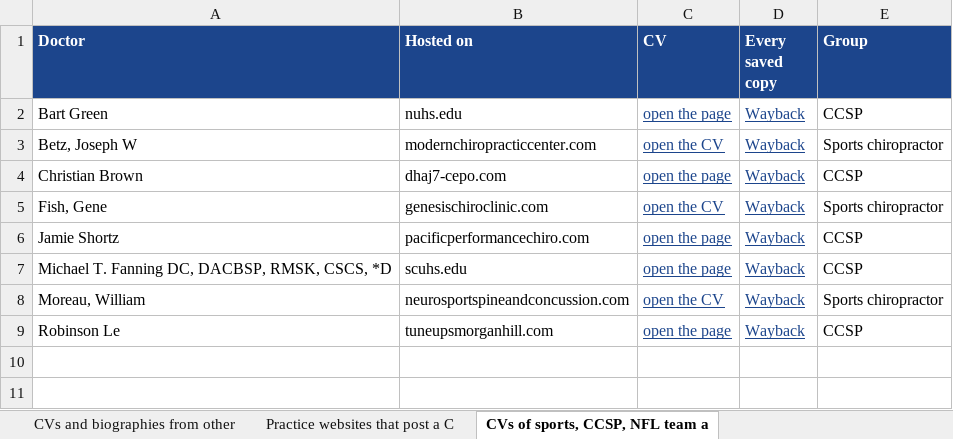
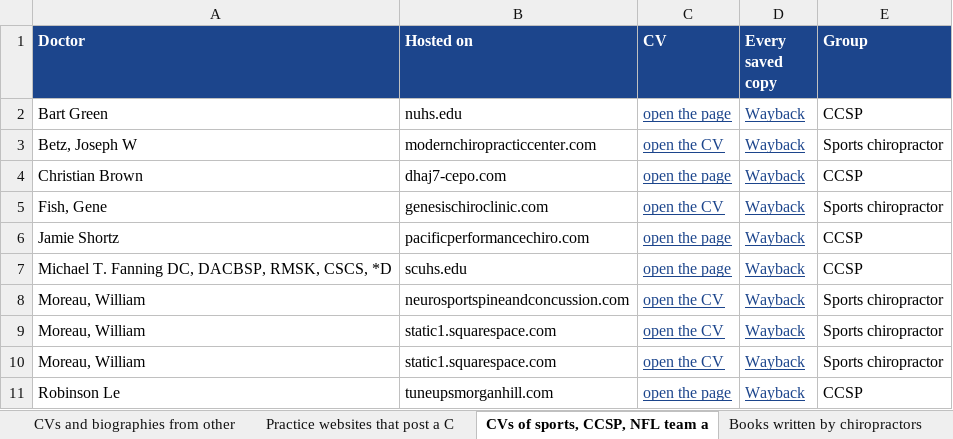
Before and after one commit to nataliebaldacci/website-archive-index, an Excel workbook: downloads/cv.xlsx, sheet CVs of sports, CCSP, NFL team a, drawn as a sheet; values as stored, in another font and other column widths than the file's, no borders; the diff names each change by its address in the sheet, - before the commit and + after, or states it on an @@ line.

```diff
--- a/downloads/cv.xlsx (sheet CVs of sports, CCSP, NFL team a)
+++ b/downloads/cv.xlsx (sheet CVs of sports, CCSP, NFL team a)
+sheet tab: Books written by chiropractors
+row 9: Moreau, William | static1.squarespace.com | open the CV | Wayback | Sports chiropractor
+row 10: Moreau, William | static1.squarespace.com | open the CV | Wayback | Sports chiropractor
```
Also changed, not shown: sheet Index, downloads/ccsp.xlsx, downloads/contracosta.xlsx, 13 other files.
